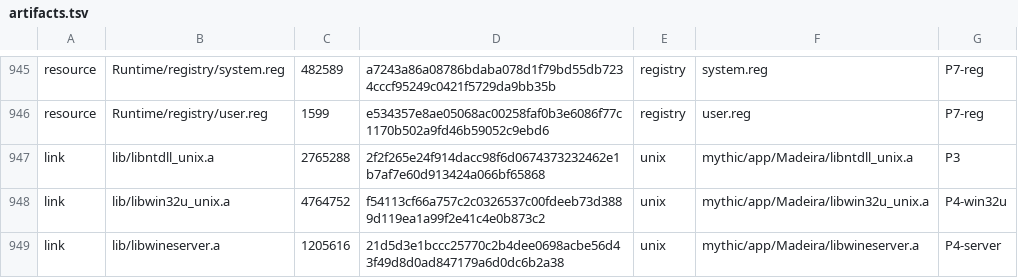
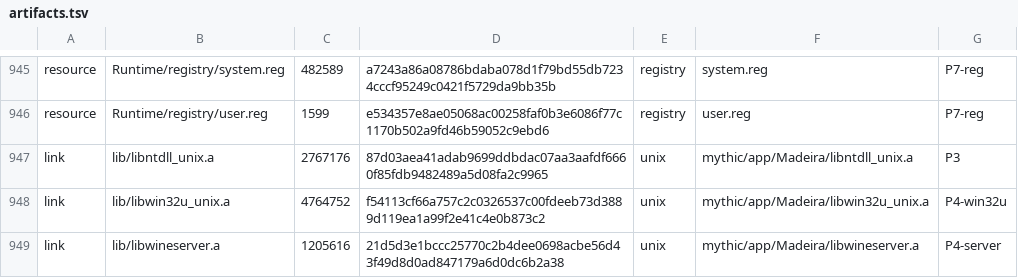
Before and after one commit to playportdev/playport, a TSV file: app/artifacts.tsv, drawn as a sheet; only a part is shown, gaps mark what is left out.

```diff
--- a/app/artifacts.tsv
+++ b/app/artifacts.tsv
@@ -946,3 +946,3 @@ resource	Runtime/registry/system.reg	482589	a7243a86a08786bdaba078d1f79bd55db723
 resource	Runtime/registry/user.reg	1599	e534357e8ae05068ac00258faf0b3e6086f77c1170b502a9fd46b59052c9ebd6	registry	user.reg	P7-reg
-link	lib/libntdll_unix.a	2765288	2f2f265e24f914dacc98f6d0674373232462e1b7af7e60d913424a066bf65868	unix	mythic/app/Madeira/libntdll_unix.a	P3
+link	lib/libntdll_unix.a	2767176	87d03aea41adab9699ddbdac07aa3aafdf6660f85fdb9482489a5d08fa2c9965	unix	mythic/app/Madeira/libntdll_unix.a	P3
 link	lib/libwin32u_unix.a	4764752	f54113cf66a757c2c0326537c00fdeeb73d3889d119ea1a99f2e41c4e0b873c2	unix	mythic/app/Madeira/libwin32u_unix.a	P4-win32u
```
Also changed, not shown: 7 other files.
